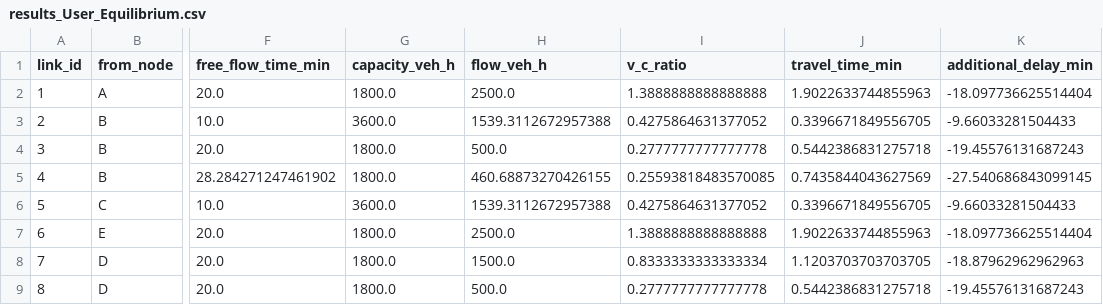
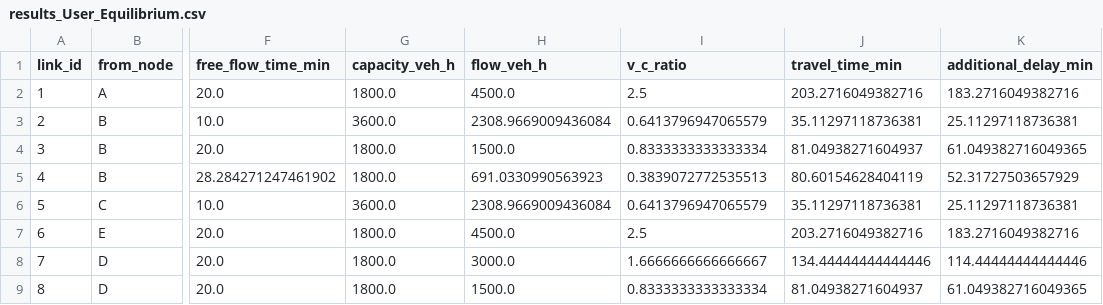
Before and after one commit to xiaosanmeng/traffic-flow, a CSV file: results_User_Equilibrium.csv, drawn as a sheet; only a part is shown, gaps mark what is left out; the diff names each change by its address in the sheet, - before the commit and + after, or states it on an @@ line.

```diff
--- a/results_User_Equilibrium.csv
+++ b/results_User_Equilibrium.csv
-H2 (flow_veh_h): 2500.0
+H2 (flow_veh_h): 4500.0
-I2 (v_c_ratio): 1.3888888888888888
+I2 (v_c_ratio): 2.5
-J2 (travel_time_min): 1.9022633744855963
+J2 (travel_time_min): 203.2716049382716
-K2 (additional_delay_min): -18.097736625514404
+K2 (additional_delay_min): 183.2716049382716
-H3 (flow_veh_h): 1539.3112672957388
+H3 (flow_veh_h): 2308.9669009436084
-I3 (v_c_ratio): 0.4275864631377052
+I3 (v_c_ratio): 0.6413796947065579
-J3 (travel_time_min): 0.3396671849556705
+J3 (travel_time_min): 35.11297118736381
-K3 (additional_delay_min): -9.66033281504433
+K3 (additional_delay_min): 25.11297118736381
-H4 (flow_veh_h): 500.0
+H4 (flow_veh_h): 1500.0
-I4 (v_c_ratio): 0.2777777777777778
+I4 (v_c_ratio): 0.8333333333333334
-J4 (travel_time_min): 0.5442386831275718
+J4 (travel_time_min): 81.04938271604937
-K4 (additional_delay_min): -19.45576131687243
+K4 (additional_delay_min): 61.049382716049365
-H5 (flow_veh_h): 460.68873270426155
+H5 (flow_veh_h): 691.0330990563923
-I5 (v_c_ratio): 0.25593818483570085
+I5 (v_c_ratio): 0.3839072772535513
-J5 (travel_time_min): 0.7435844043627569
+J5 (travel_time_min): 80.60154628404119
-K5 (additional_delay_min): -27.540686843099145
+K5 (additional_delay_min): 52.31727503657929
-H6 (flow_veh_h): 1539.3112672957388
+H6 (flow_veh_h): 2308.9669009436084
-I6 (v_c_ratio): 0.4275864631377052
+I6 (v_c_ratio): 0.6413796947065579
-J6 (travel_time_min): 0.3396671849556705
+J6 (travel_time_min): 35.11297118736381
-K6 (additional_delay_min): -9.66033281504433
+K6 (additional_delay_min): 25.11297118736381
-H7 (flow_veh_h): 2500.0
+H7 (flow_veh_h): 4500.0
-I7 (v_c_ratio): 1.3888888888888888
+I7 (v_c_ratio): 2.5
-J7 (travel_time_min): 1.9022633744855963
+J7 (travel_time_min): 203.2716049382716
-K7 (additional_delay_min): -18.097736625514404
+K7 (additional_delay_min): 183.2716049382716
-H8 (flow_veh_h): 1500.0
+H8 (flow_veh_h): 3000.0
-I8 (v_c_ratio): 0.8333333333333334
+I8 (v_c_ratio): 1.6666666666666667
-J8 (travel_time_min): 1.1203703703703705
+J8 (travel_time_min): 134.44444444444446
-K8 (additional_delay_min): -18.87962962962963
+K8 (additional_delay_min): 114.44444444444446
-H9 (flow_veh_h): 500.0
+H9 (flow_veh_h): 1500.0
-I9 (v_c_ratio): 0.2777777777777778
+I9 (v_c_ratio): 0.8333333333333334
-J9 (travel_time_min): 0.5442386831275718
+J9 (travel_time_min): 81.04938271604937
-K9 (additional_delay_min): -19.45576131687243
+K9 (additional_delay_min): 61.049382716049365
```
Also changed, not shown: results_All-or-Nothing.csv, results_Incremental.csv, 8 other files.
